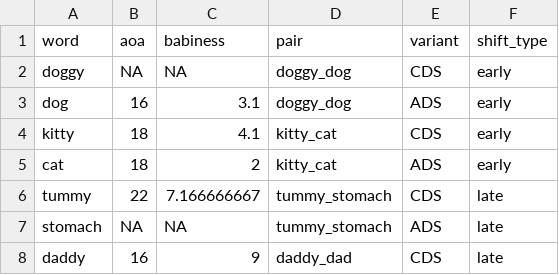
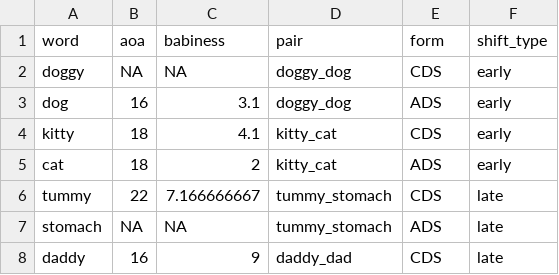
Before and after one commit to kennedycasey/RegisterShift, a CSV file: data_prep/item_info.csv, drawn as a sheet; only a part is shown.

```diff
--- a/data_prep/item_info.csv
+++ b/data_prep/item_info.csv
@@ -1,2 +1,2 @@
-word,aoa,babiness,pair,variant,shift_type
+word,aoa,babiness,pair,form,shift_type
 doggy,NA,NA,doggy_dog,CDS,early
```
Also changed, not shown: 6 other files.
